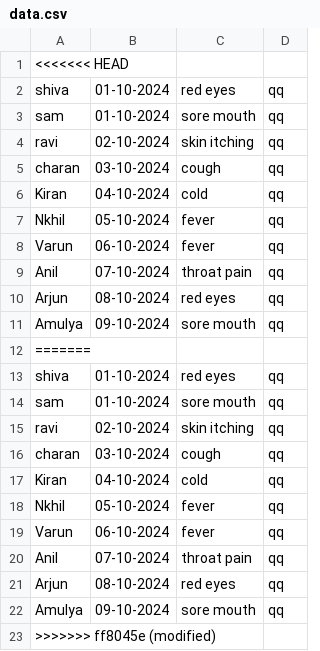
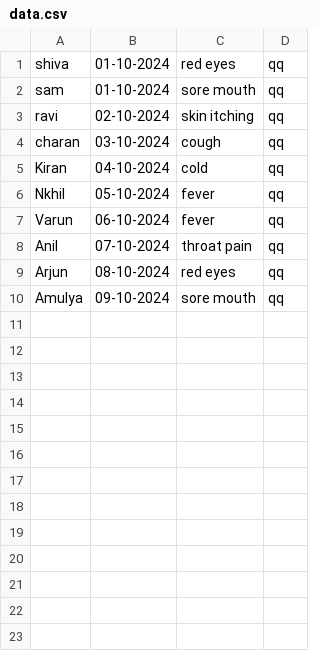
Before and after one commit to SivaTejaArla/Chatbot-for-Remote-HealthMonitoring-using-GEMINI, a CSV file: data.csv, drawn as a sheet; the diff names each change by its address in the sheet, - before the commit and + after, or states it on an @@ line.

```diff
--- a/data.csv
+++ b/data.csv
-row 1: <<<<<<< HEAD
-row 12: =======
-row 13: shiva | 01-10-2024 | red eyes | qq
-row 14: sam | 01-10-2024 | sore mouth | qq
-row 15: ravi | 02-10-2024 | skin itching | qq
-row 16: charan | 03-10-2024 | cough | qq
-row 17: Kiran | 04-10-2024 | cold | qq
-row 18: Nkhil | 05-10-2024 | fever | qq
-row 19: Varun | 06-10-2024 | fever | qq
-row 20: Anil | 07-10-2024 | throat pain | qq
-row 21: Arjun | 08-10-2024 | red eyes | qq
-row 22: Amulya | 09-10-2024 | sore mouth | qq
-row 23: >>>>>>> ff8045e (modified)
```
Also changed, not shown: data1.csv, data2.csv, 6 other files.
